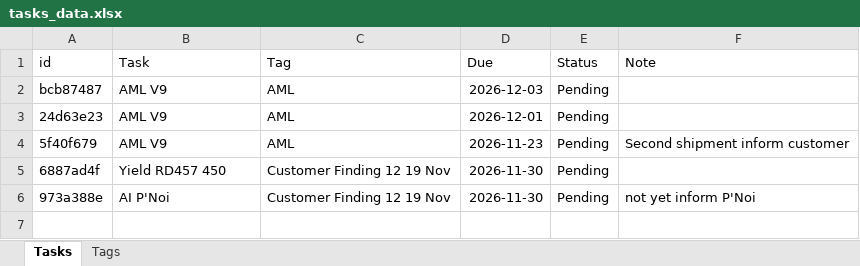
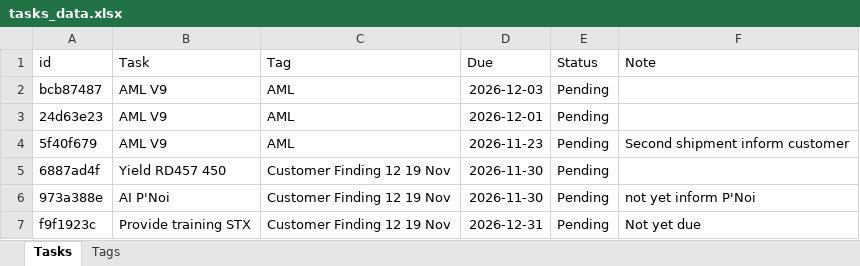
Before and after one commit to qadstx/test, an Excel workbook: tasks_data.xlsx, sheet Tasks, drawn as a sheet; values as stored, in another font and other column widths than the file's, no borders; the diff names each change by its address in the sheet, - before the commit and + after, or states it on an @@ line.

Commit message:
Add task: Provide training STX

```diff
--- a/tasks_data.xlsx (sheet Tasks)
+++ b/tasks_data.xlsx (sheet Tasks)
+row 7: f9f1923c | Provide training STX | Customer Finding 12 19 Nov | 2026-12-31 | Pending | Not yet due
```
